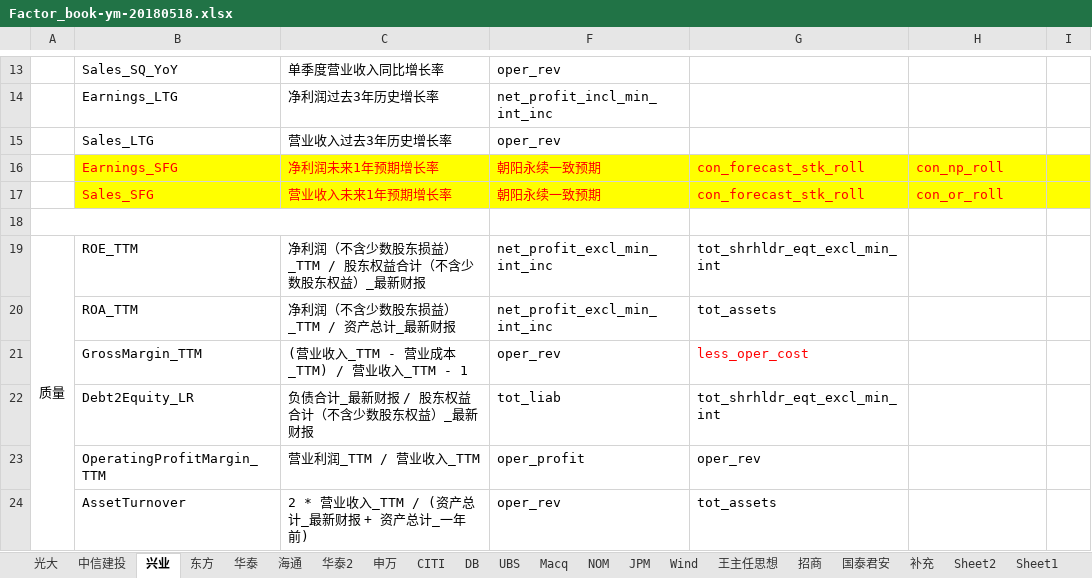
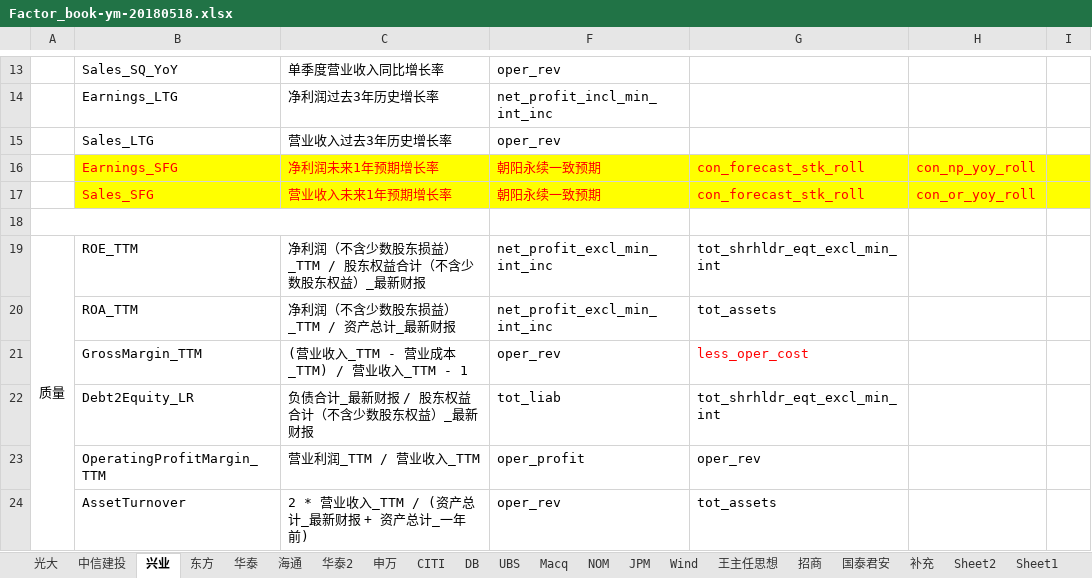
Before and after one commit to Capricorn2018/Eqt, an Excel workbook: doc/Factor_book-ym-20180518.xlsx, sheet 兴业, drawn as a sheet; only a part is shown, gaps mark what is left out; values as stored, in another font and other column widths than the file's, no borders; the diff names each change by its address in the sheet, - before the commit and + after, or states it on an @@ line.

Commit message:
analyst factors added

```diff
--- a/doc/Factor_book-ym-20180518.xlsx (sheet 兴业)
+++ b/doc/Factor_book-ym-20180518.xlsx (sheet 兴业)
-H16: con_np_roll
+H16: con_np_yoy_roll
-H17: con_or_roll
+H17: con_or_yoy_roll
```
Also changed, not shown: charts or pictures, 3 other files.
